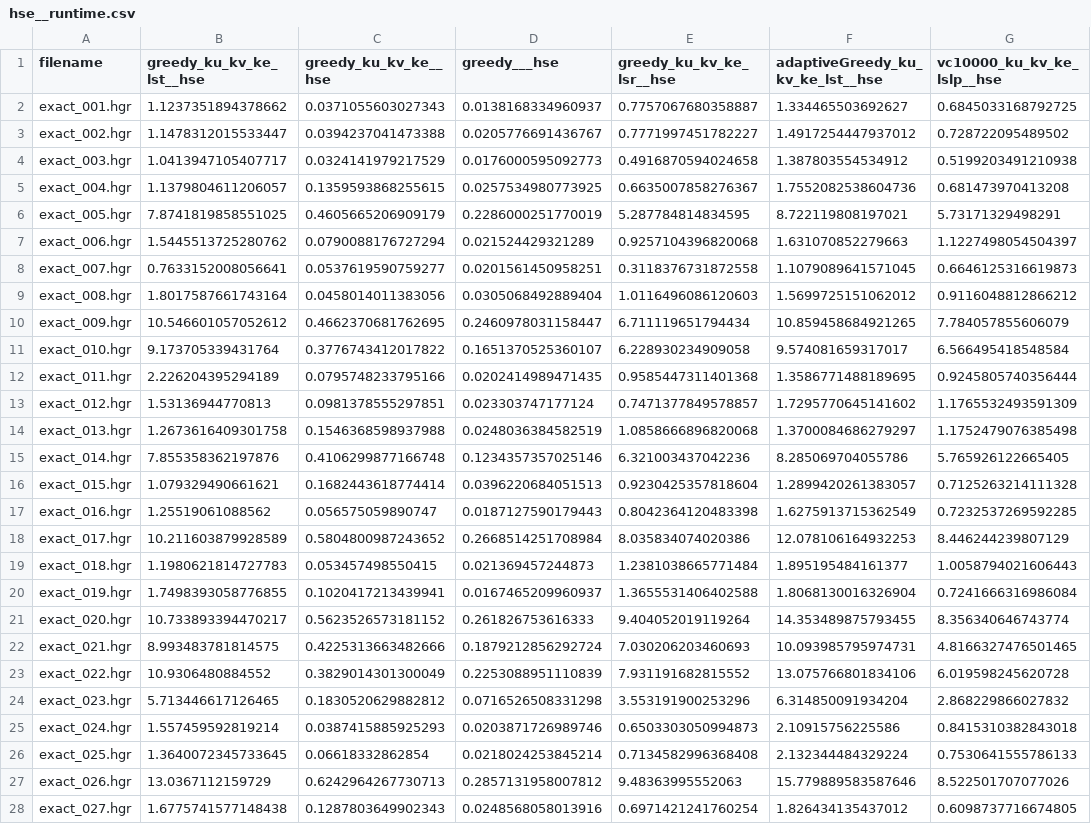
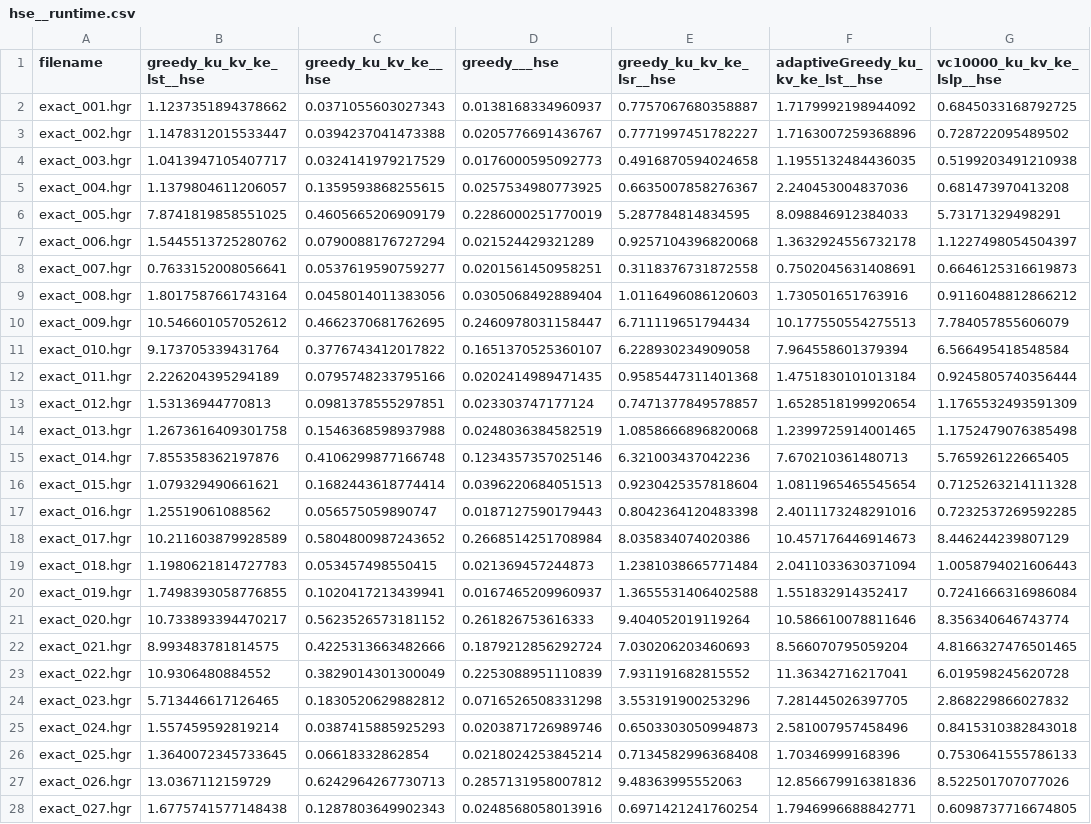
Before and after one commit to ritheus/HeuristicHittingSetSolver, a CSV file: execution_stats/hse__runtime.csv, drawn as a sheet; only a part is shown; the diff covers the shown part only; the diff names each change by its address in the sheet, - before the commit and + after, or states it on an @@ line.

```diff
--- a/execution_stats/hse__runtime.csv
+++ b/execution_stats/hse__runtime.csv
-F2 (adaptiveGreedy_ku_kv_ke_lst__hse): 1.334465503692627
+F2 (adaptiveGreedy_ku_kv_ke_lst__hse): 1.7179992198944092
-F3 (adaptiveGreedy_ku_kv_ke_lst__hse): 1.4917254447937012
+F3 (adaptiveGreedy_ku_kv_ke_lst__hse): 1.7163007259368896
-F4 (adaptiveGreedy_ku_kv_ke_lst__hse): 1.387803554534912
+F4 (adaptiveGreedy_ku_kv_ke_lst__hse): 1.1955132484436035
-F5 (adaptiveGreedy_ku_kv_ke_lst__hse): 1.7552082538604736
+F5 (adaptiveGreedy_ku_kv_ke_lst__hse): 2.240453004837036
-F6 (adaptiveGreedy_ku_kv_ke_lst__hse): 8.722119808197021
+F6 (adaptiveGreedy_ku_kv_ke_lst__hse): 8.098846912384033
-F7 (adaptiveGreedy_ku_kv_ke_lst__hse): 1.631070852279663
+F7 (adaptiveGreedy_ku_kv_ke_lst__hse): 1.3632924556732178
-F8 (adaptiveGreedy_ku_kv_ke_lst__hse): 1.1079089641571045
+F8 (adaptiveGreedy_ku_kv_ke_lst__hse): 0.7502045631408691
-F9 (adaptiveGreedy_ku_kv_ke_lst__hse): 1.5699725151062012
+F9 (adaptiveGreedy_ku_kv_ke_lst__hse): 1.730501651763916
-F10 (adaptiveGreedy_ku_kv_ke_lst__hse): 10.859458684921265
+F10 (adaptiveGreedy_ku_kv_ke_lst__hse): 10.177550554275513
-F11 (adaptiveGreedy_ku_kv_ke_lst__hse): 9.574081659317017
+F11 (adaptiveGreedy_ku_kv_ke_lst__hse): 7.964558601379394
-F12 (adaptiveGreedy_ku_kv_ke_lst__hse): 1.3586771488189695
+F12 (adaptiveGreedy_ku_kv_ke_lst__hse): 1.4751830101013184
-F13 (adaptiveGreedy_ku_kv_ke_lst__hse): 1.7295770645141602
+F13 (adaptiveGreedy_ku_kv_ke_lst__hse): 1.6528518199920654
-F14 (adaptiveGreedy_ku_kv_ke_lst__hse): 1.3700084686279297
+F14 (adaptiveGreedy_ku_kv_ke_lst__hse): 1.2399725914001465
-F15 (adaptiveGreedy_ku_kv_ke_lst__hse): 8.285069704055786
+F15 (adaptiveGreedy_ku_kv_ke_lst__hse): 7.670210361480713
-F16 (adaptiveGreedy_ku_kv_ke_lst__hse): 1.2899420261383057
+F16 (adaptiveGreedy_ku_kv_ke_lst__hse): 1.0811965465545654
-F17 (adaptiveGreedy_ku_kv_ke_lst__hse): 1.6275913715362549
+F17 (adaptiveGreedy_ku_kv_ke_lst__hse): 2.4011173248291016
-F18 (adaptiveGreedy_ku_kv_ke_lst__hse): 12.078106164932253
+F18 (adaptiveGreedy_ku_kv_ke_lst__hse): 10.457176446914673
-F19 (adaptiveGreedy_ku_kv_ke_lst__hse): 1.895195484161377
+F19 (adaptiveGreedy_ku_kv_ke_lst__hse): 2.0411033630371094
-F20 (adaptiveGreedy_ku_kv_ke_lst__hse): 1.8068130016326904
+F20 (adaptiveGreedy_ku_kv_ke_lst__hse): 1.551832914352417
-F21 (adaptiveGreedy_ku_kv_ke_lst__hse): 14.353489875793455
+F21 (adaptiveGreedy_ku_kv_ke_lst__hse): 10.586610078811646
-F22 (adaptiveGreedy_ku_kv_ke_lst__hse): 10.093985795974731
+F22 (adaptiveGreedy_ku_kv_ke_lst__hse): 8.566070795059204
-F23 (adaptiveGreedy_ku_kv_ke_lst__hse): 13.075766801834106
+F23 (adaptiveGreedy_ku_kv_ke_lst__hse): 11.36342716217041
-F24 (adaptiveGreedy_ku_kv_ke_lst__hse): 6.314850091934204
+F24 (adaptiveGreedy_ku_kv_ke_lst__hse): 7.281445026397705
-F25 (adaptiveGreedy_ku_kv_ke_lst__hse): 2.10915756225586
+F25 (adaptiveGreedy_ku_kv_ke_lst__hse): 2.581007957458496
-F26 (adaptiveGreedy_ku_kv_ke_lst__hse): 2.132344484329224
+F26 (adaptiveGreedy_ku_kv_ke_lst__hse): 1.70346999168396
-F27 (adaptiveGreedy_ku_kv_ke_lst__hse): 15.779889583587646
+F27 (adaptiveGreedy_ku_kv_ke_lst__hse): 12.856679916381836
-F28 (adaptiveGreedy_ku_kv_ke_lst__hse): 1.826434135437012
+F28 (adaptiveGreedy_ku_kv_ke_lst__hse): 1.7946996688842771
```
Also changed, not shown: 74 edited cells elsewhere in this file, 3 other files.
